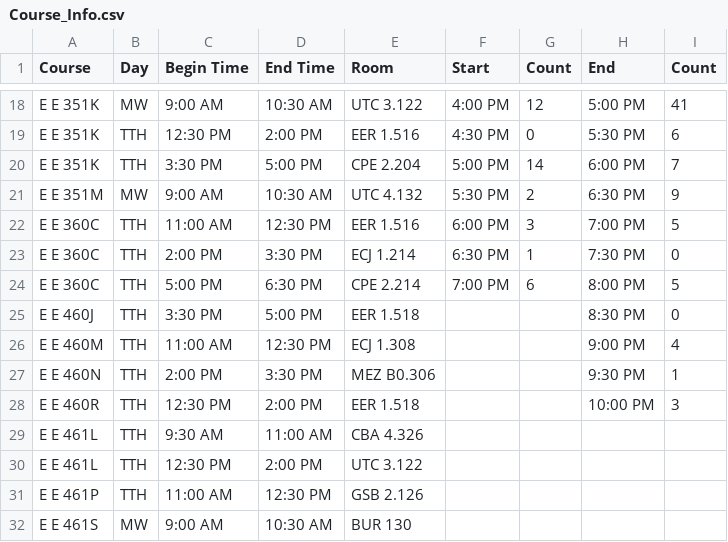
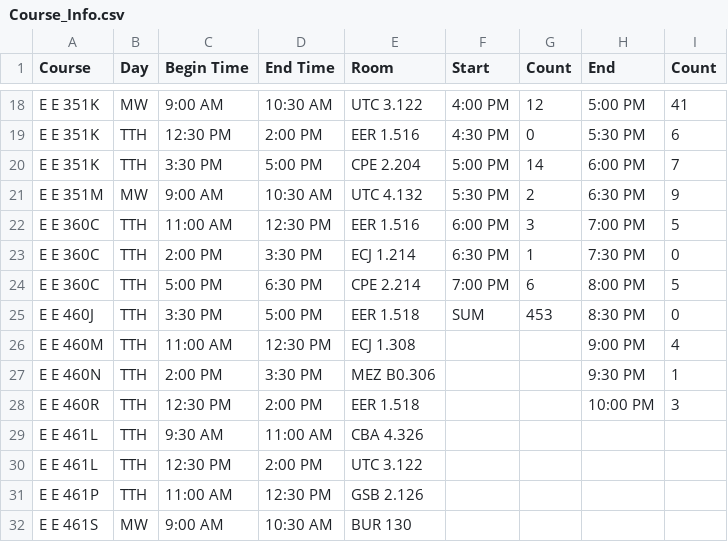
Before and after one commit to sanjayyepuri/DocklessVehicleTraffic, a CSV file: data/Course_Info.csv, drawn as a sheet; only a part is shown, gaps mark what is left out.

Commit message:
class time : end locations (buildings) distribution

```diff
--- a/data/Course_Info.csv
+++ b/data/Course_Info.csv
@@ -24,3 +24,3 @@ E E 360C,TTH,2:00 PM,3:30 PM,ECJ 1.214,6:30 PM,1,7:30 PM,0
 E E 360C,TTH,5:00 PM,6:30 PM,CPE 2.214,7:00 PM,6,8:00 PM,5
-E E 460J,TTH,3:30 PM,5:00 PM,EER 1.518,,,8:30 PM,0
+E E 460J,TTH,3:30 PM,5:00 PM,EER 1.518,SUM,453,8:30 PM,0
 E E 460M,TTH,11:00 AM,12:30 PM,ECJ 1.308,,,9:00 PM,4
```
